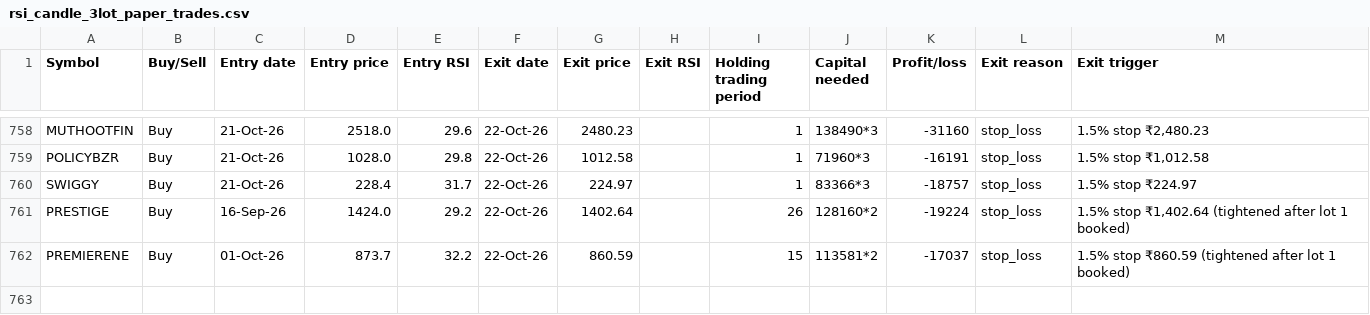
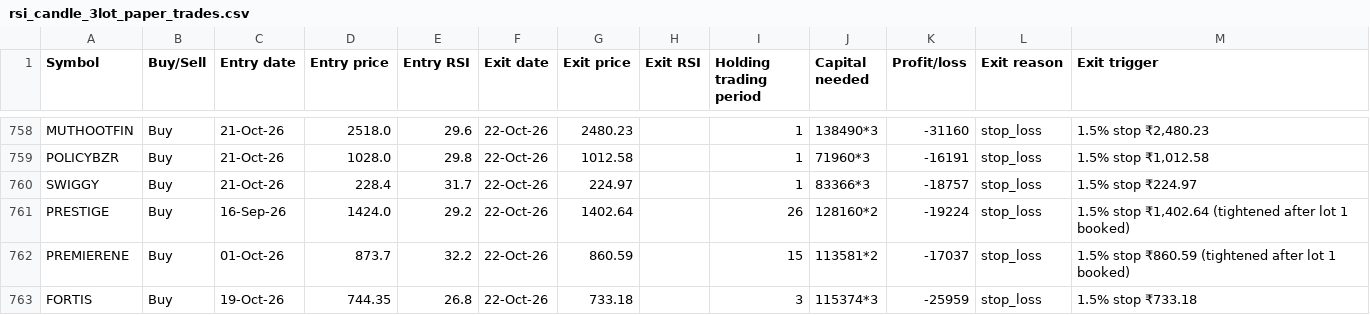
Before and after one commit to AbhilashMunnur/oi-with-stocks, a CSV file: data/rsi_candle_3lot_paper_trades.csv, drawn as a sheet; only a part is shown, gaps mark what is left out; the diff names each change by its address in the sheet, - before the commit and + after, or states it on an @@ line.

```diff
--- a/data/rsi_candle_3lot_paper_trades.csv
+++ b/data/rsi_candle_3lot_paper_trades.csv
+row 763: FORTIS | Buy | 19-Oct-26 | 744.35 | 26.8 | 22-Oct-26 | 733.18 |  | 3 | 115374*3 | -25959 | stop_loss | 1.5% stop ₹733.18
```
Also changed, not shown: data/heikin_ashi_paper_trades.csv, 5 other files.
